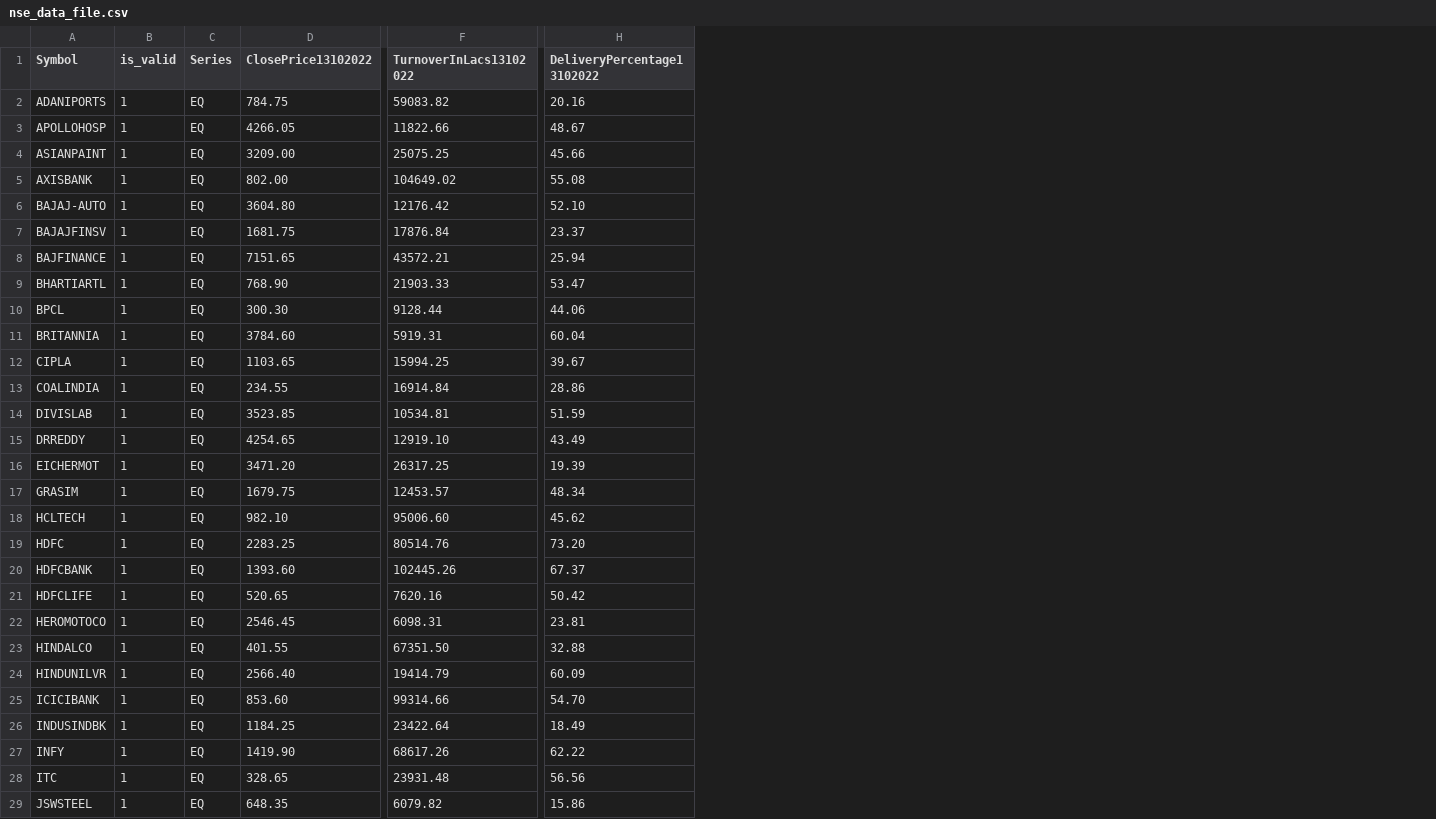
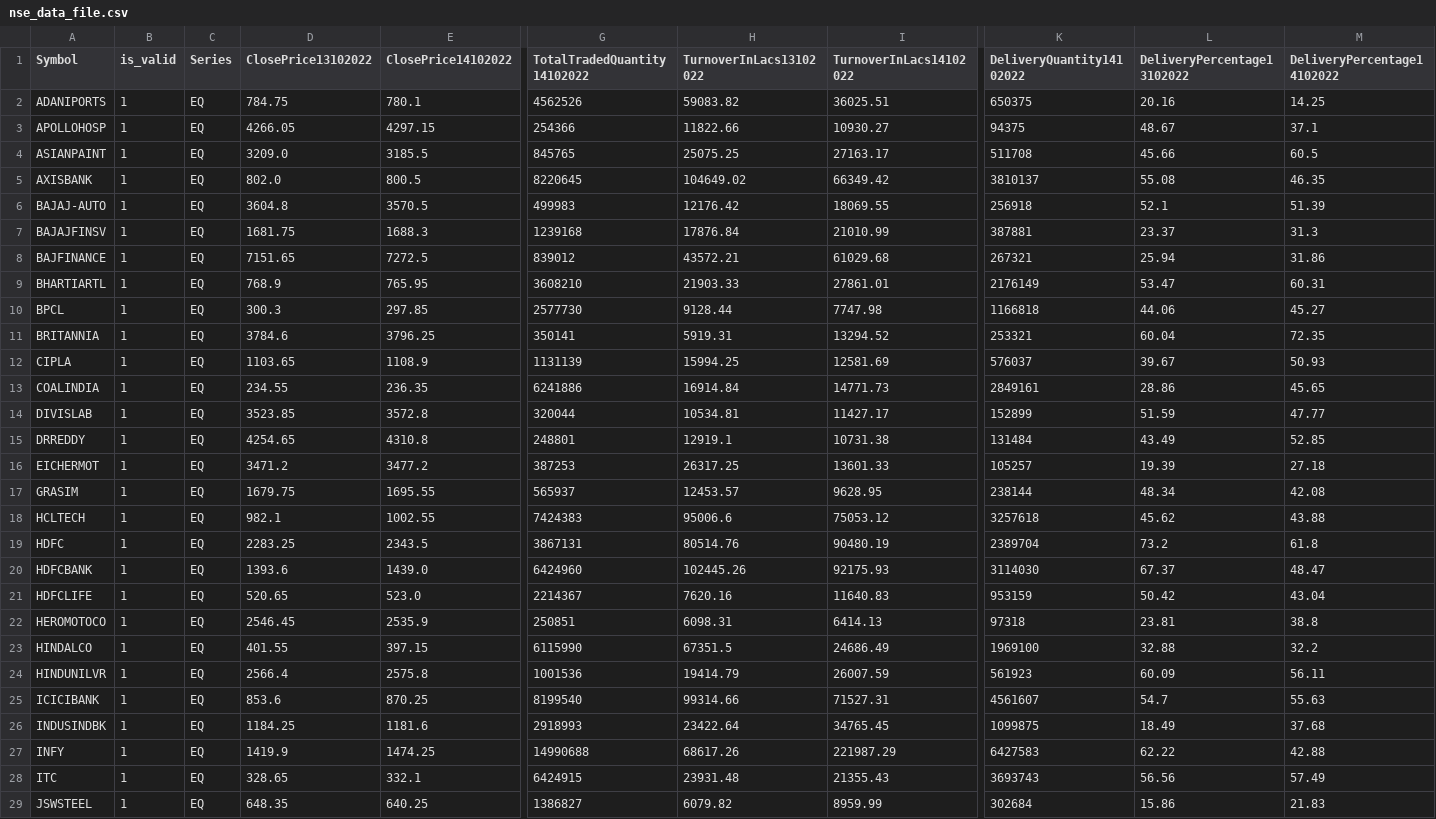
Before and after one commit to Sougata2/NSEdataAutomation, a CSV file: nse_data_file.csv, drawn as a sheet; only a part is shown, gaps mark what is left out; addresses are those after the commit; the diff covers the shown part only; the diff names each change by its address in the sheet, - before the commit and + after, or states it on an @@ line.

Commit message:
commented: main data processing

```diff
--- a/nse_data_file.csv
+++ b/nse_data_file.csv
+column E (ClosePrice14102022), rows 2-29: 780.1 | 4297.15 | 3185.5 | 800.5 | 3570.5 | 1688.3 | 7272.5 | 765.95 | 297.85 | 3796.25 | 1108.9 | 236.35 | 3572.8 | 4310.8 | 3477.2 | 1695.55 | 1002.55 | 2343.5 | 1439.0 | 523.0 | 2535.9 | 397.15 | 2575.8 | 870.25 | 1181.6 | 1474.25 | 332.1 | 640.25
+column G (TotalTradedQuantity14102022), rows 2-29: 4562526 | 254366 | 845765 | 8220645 | 499983 | 1239168 | 839012 | 3608210 | 2577730 | 350141 | 1131139 | 6241886 | 320044 | 248801 | 387253 | 565937 | 7424383 | 3867131 | 6424960 | 2214367 | 250851 | 6115990 | 1001536 | 8199540 | 2918993 | 14990688 | 6424915 | 1386827
+column I (TurnoverInLacs14102022), rows 2-29: 36025.51 | 10930.27 | 27163.17 | 66349.42 | 18069.55 | 21010.99 | 61029.68 | 27861.01 | 7747.98 | 13294.52 | 12581.69 | 14771.73 | 11427.17 | 10731.38 | 13601.33 | 9628.95 | 75053.12 | 90480.19 | 92175.93 | 11640.83 | 6414.13 | 24686.49 | 26007.59 | 71527.31 | 34765.45 | 221987.29 | 21355.43 | 8959.99
+column K (DeliveryQuantity14102022), rows 2-29: 650375 | 94375 | 511708 | 3810137 | 256918 | 387881 | 267321 | 2176149 | 1166818 | 253321 | 576037 | 2849161 | 152899 | 131484 | 105257 | 238144 | 3257618 | 2389704 | 3114030 | 953159 | 97318 | 1969100 | 561923 | 4561607 | 1099875 | 6427583 | 3693743 | 302684
+column M (DeliveryPercentage14102022), rows 2-29: 14.25 | 37.1 | 60.5 | 46.35 | 51.39 | 31.3 | 31.86 | 60.31 | 45.27 | 72.35 | 50.93 | 45.65 | 47.77 | 52.85 | 27.18 | 42.08 | 43.88 | 61.8 | 48.47 | 43.04 | 38.8 | 32.2 | 56.11 | 55.63 | 37.68 | 42.88 | 57.49 | 21.83
-D4 (ClosePrice13102022): 3209.00
+D4 (ClosePrice13102022): 3209.0
-D5 (ClosePrice13102022): 802.00
+D5 (ClosePrice13102022): 802.0
-D6 (ClosePrice13102022): 3604.80
+D6 (ClosePrice13102022): 3604.8
-L6 (DeliveryPercentage13102022): 52.10
+L6 (DeliveryPercentage13102022): 52.1
-D9 (ClosePrice13102022): 768.90
+D9 (ClosePrice13102022): 768.9
-D10 (ClosePrice13102022): 300.30
+D10 (ClosePrice13102022): 300.3
-D11 (ClosePrice13102022): 3784.60
+D11 (ClosePrice13102022): 3784.6
-H15 (TurnoverInLacs13102022): 12919.10
+H15 (TurnoverInLacs13102022): 12919.1
-D16 (ClosePrice13102022): 3471.20
+D16 (ClosePrice13102022): 3471.2
-D18 (ClosePrice13102022): 982.10
+D18 (ClosePrice13102022): 982.1
-H18 (TurnoverInLacs13102022): 95006.60
+H18 (TurnoverInLacs13102022): 95006.6
-L19 (DeliveryPercentage13102022): 73.20
+L19 (DeliveryPercentage13102022): 73.2
-D20 (ClosePrice13102022): 1393.60
+D20 (ClosePrice13102022): 1393.6
-H23 (TurnoverInLacs13102022): 67351.50
+H23 (TurnoverInLacs13102022): 67351.5
-D24 (ClosePrice13102022): 2566.40
+D24 (ClosePrice13102022): 2566.4
-D25 (ClosePrice13102022): 853.60
+D25 (ClosePrice13102022): 853.6
-L25 (DeliveryPercentage13102022): 54.70
+L25 (DeliveryPercentage13102022): 54.7
-D27 (ClosePrice13102022): 1419.90
+D27 (ClosePrice13102022): 1419.9
```
Also changed, not shown: 10 edited cells elsewhere in this file, 1 other file.
